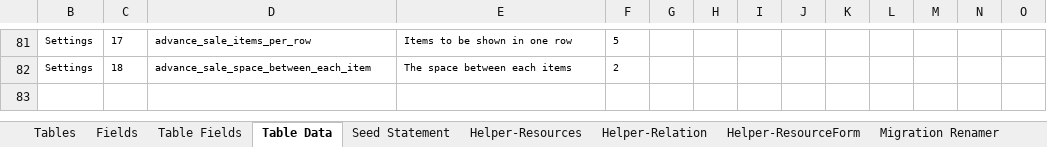
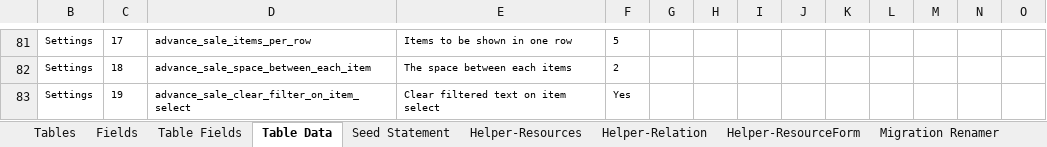
Before and after one commit to MilestoneInnovativeTechnologies/DD, an Excel workbook: SS.xlsx, sheet Table Data, drawn as a sheet; only a part is shown, gaps mark what is left out; values as stored, in another font and other column widths than the file's, no borders; table styles not drawn; rows hold the shown columns only; the diff names each change by its address in the sheet, - before the commit and + after, or states it on an @@ line.

Commit message:
Clearing filter text on item select, settings created..

```diff
--- a/SS.xlsx (sheet Table Data)
+++ b/SS.xlsx (sheet Table Data)
+row 83: Settings | 19 | advance_sale_clear_filter_on_item_select | Clear filtered text on item select | Yes
```
Also changed, not shown: sheet Seed Statement, hidden cells, 2 other files.
